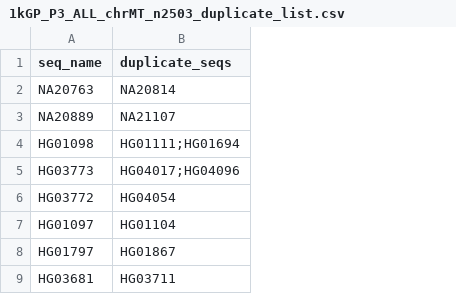
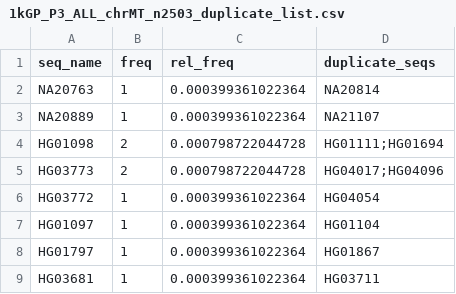
Before and after one commit to sjfandrews/MitoImputePrep, a CSV file: DerivedData/MasterAlignment/1kGP_P3_ALL_chrMT_n2503_duplicate_list.csv, drawn as a sheet; only a part is shown; the diff names each change by its address in the sheet, - before the commit and + after, or states it on an @@ line.

Commit message:
added in relative freqs to remove dups script

```diff
--- a/DerivedData/MasterAlignment/1kGP_P3_ALL_chrMT_n2503_duplicate_list.csv
+++ b/DerivedData/MasterAlignment/1kGP_P3_ALL_chrMT_n2503_duplicate_list.csv
+column B (freq), rows 2-9: 1 | 1 | 2 | 2 | 1 | 1 | 1 | 1
+column C (rel_freq), rows 2-9: 0.000399361022364 | 0.000399361022364 | 0.000798722044728 | 0.000798722044728 | 0.000399361022364 | 0.000399361022364 | 0.000399361022364 | 0.000399361022364
```
Also changed, not shown: 6 other files.
